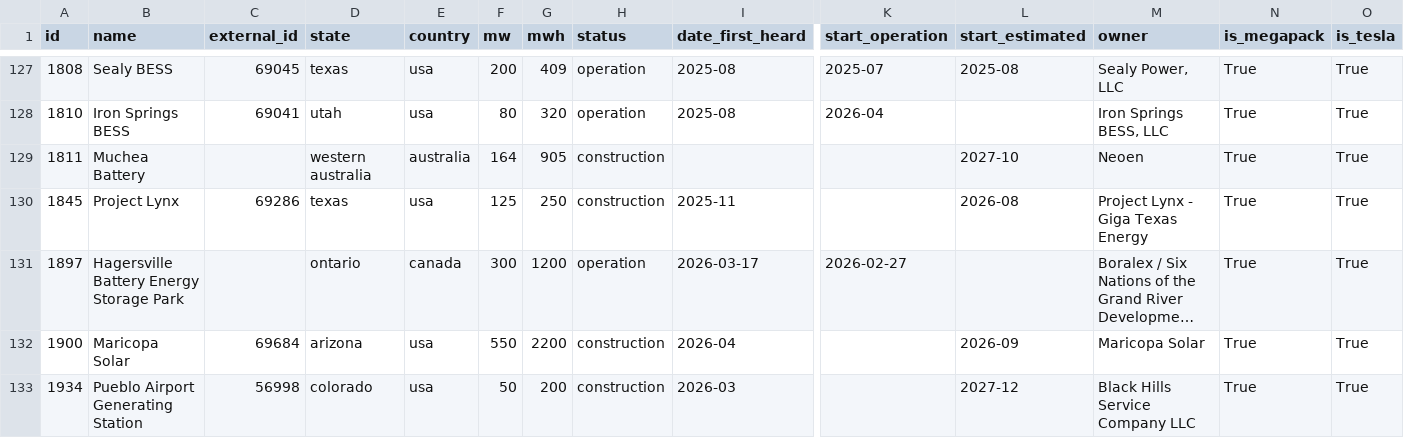
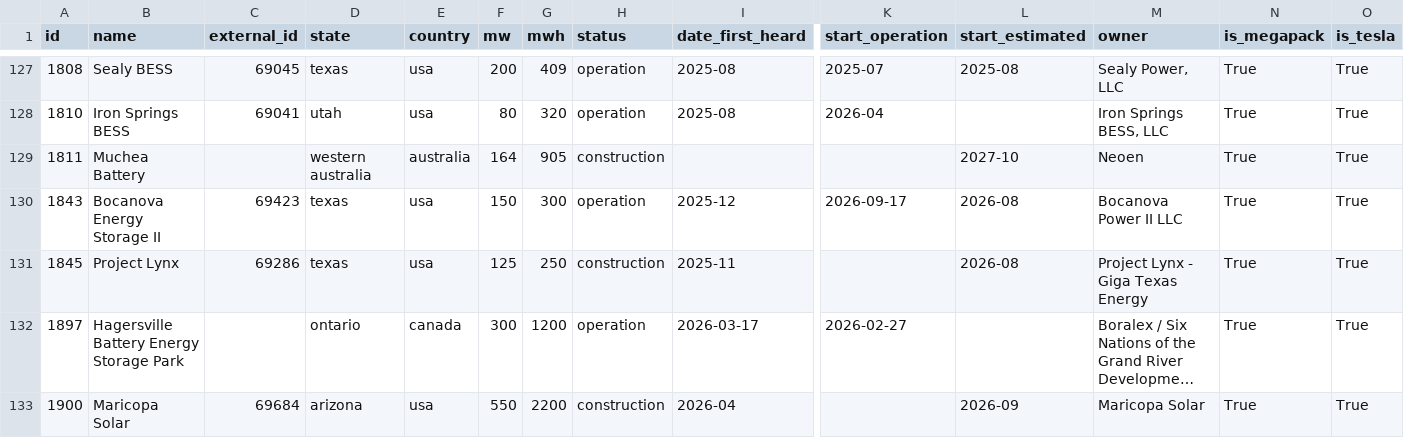
Before and after one commit to lorenz-g/tesla-megapack-tracker, a CSV file: docs/misc/megapack-projects.csv, drawn as a sheet; only a part is shown, gaps mark what is left out; the shorter side is filled out with more unchanged rows; long unchanged cells end in …; rows hold the shown columns only; the diff names each change by its address in the sheet, - before the commit and + after, or states it on an @@ line.

```diff
--- a/docs/misc/megapack-projects.csv
+++ b/docs/misc/megapack-projects.csv
+row 130: 1843 | Bocanova Energy Storage II | 69423 | texas | usa | 150 | 300 | operation | 2025-12 | 2026-09-17 | 2026-08 | Bocanova Power II LLC | True | True
```
Also changed, not shown: projects.csv, 6 other files.
